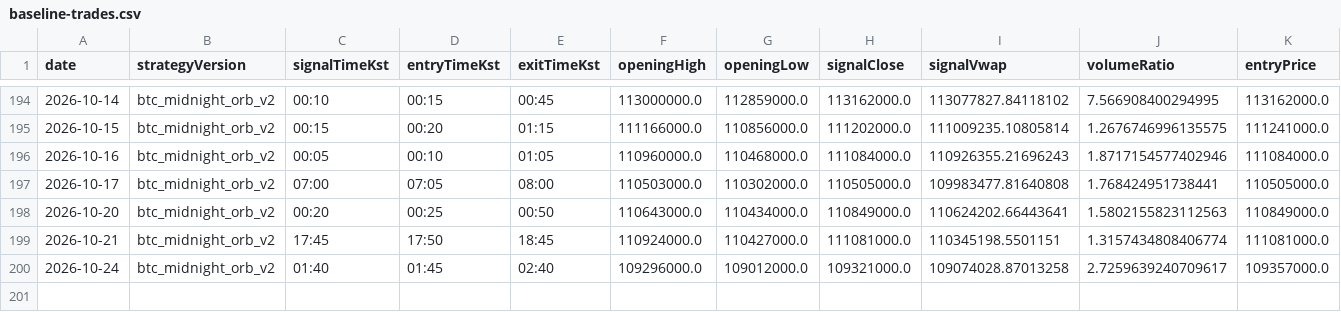
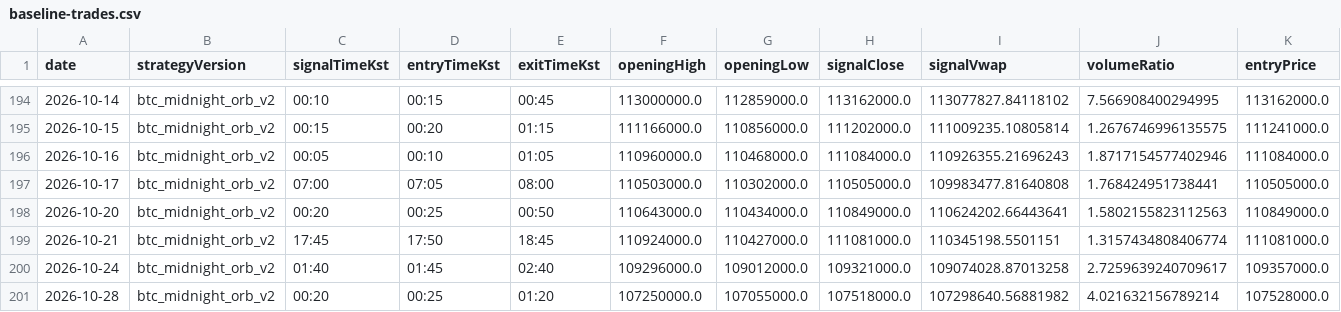
Before and after one commit to jkdevjob/jkquant, a CSV file: data/crypto-research/baseline-trades.csv, drawn as a sheet; only a part is shown, gaps mark what is left out; rows hold the shown columns only; the diff names each change by its address in the sheet, - before the commit and + after, or states it on an @@ line.

```diff
--- a/data/crypto-research/baseline-trades.csv
+++ b/data/crypto-research/baseline-trades.csv
+row 201: 2026-10-28 | btc_midnight_orb_v2 | 00:20 | 00:25 | 01:20 | 107250000.0 | 107055000.0 | 107518000.0 | 107298640.56881982 | 4.021632156789214 | 107528000.0
```
Also changed, not shown: data/crypto-research/baseline-decisions.csv, data/crypto-research/dip24-decisions.csv, 8 other files.
